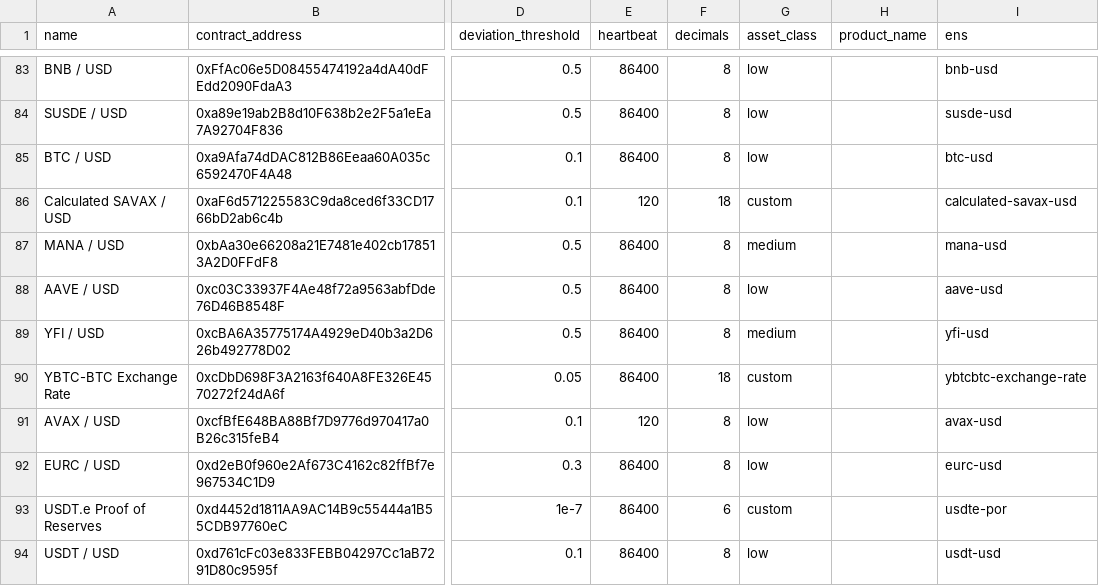
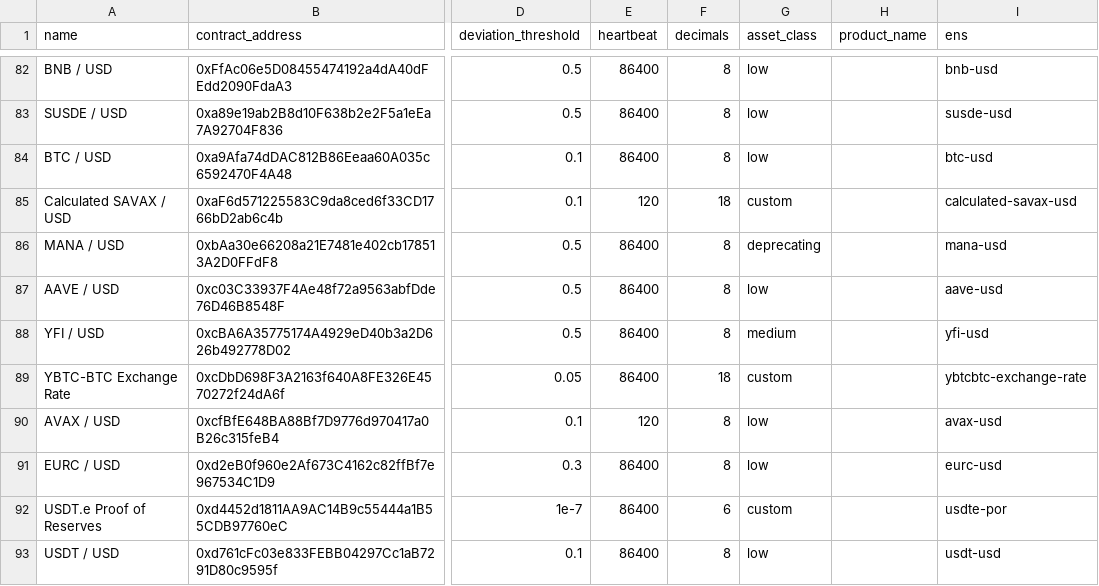
Before and after one commit to avasnap/cchainlink, a CSV file: avalanche_chainlink_feeds.csv, drawn as a sheet; only a part is shown, gaps mark what is left out; addresses are those after the commit; the diff covers the shown part only; the diff names each change by its address in the sheet, - before the commit and + after, or states it on an @@ line.

```diff
--- a/avalanche_chainlink_feeds.csv
+++ b/avalanche_chainlink_feeds.csv
-G86 (asset_class): medium
+G86 (asset_class): deprecating
```
Also changed, not shown: 1 removed row and 4 edited cells elsewhere in this file, 1 other file.
